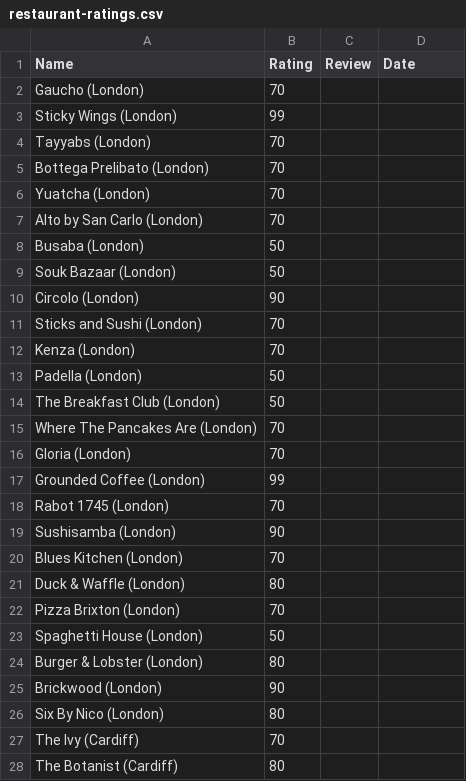
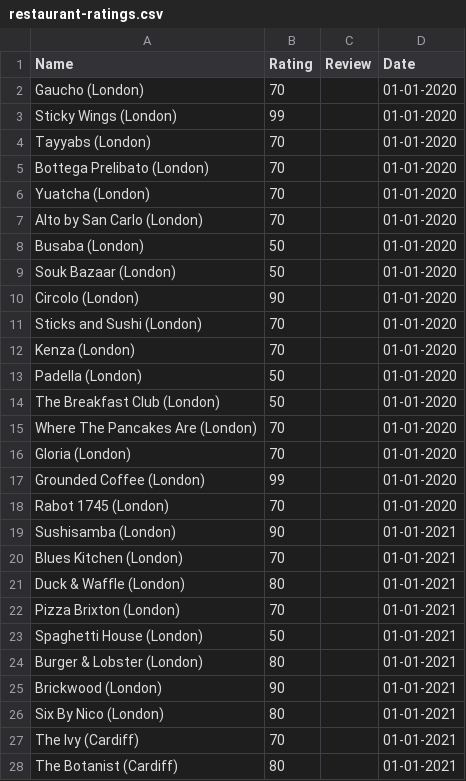
Before and after one commit to tnoel999888/lister, a CSV file: src/data/restaurant-ratings.csv, drawn as a sheet; only a part is shown; the diff covers the shown part only.

Commit message:
Adding restaurant dates

```diff
--- a/src/data/restaurant-ratings.csv
+++ b/src/data/restaurant-ratings.csv
@@ -1,28 +1,28 @@
 Name,Rating,Review,Date
-Gaucho (London),70,,
-Sticky Wings (London),99,,
-Tayyabs (London),70,,
-Bottega Prelibato (London),70,,
-Yuatcha (London),70,,
-Alto by San Carlo (London),70,,
-Busaba (London),50,,
-Souk Bazaar (London),50,,
-Circolo (London),90,,
-Sticks and Sushi (London),70,,
-Kenza (London),70,,
-Padella (London),50,,
-The Breakfast Club (London),50,,
-Where The Pancakes Are (London),70,,
-Gloria (London),70,,
-Grounded Coffee (London),99,,
-Rabot 1745 (London),70,,
-Sushisamba (London),90,,
-Blues Kitchen (London),70,,
-Duck & Waffle (London),80,,
-Pizza Brixton (London),70,,
-Spaghetti House (London),50,,
-Burger & Lobster (London),80,,
-Brickwood (London),90,,
-Six By Nico (London),80,,
-The Ivy (Cardiff),70,,
-The Botanist (Cardiff),80,,
+Gaucho (London),70,,01-01-2020
+Sticky Wings (London),99,,01-01-2020
+Tayyabs (London),70,,01-01-2020
+Bottega Prelibato (London),70,,01-01-2020
+Yuatcha (London),70,,01-01-2020
+Alto by San Carlo (London),70,,01-01-2020
+Busaba (London),50,,01-01-2020
+Souk Bazaar (London),50,,01-01-2020
+Circolo (London),90,,01-01-2020
+Sticks and Sushi (London),70,,01-01-2020
+Kenza (London),70,,01-01-2020
+Padella (London),50,,01-01-2020
+The Breakfast Club (London),50,,01-01-2020
+Where The Pancakes Are (London),70,,01-01-2020
+Gloria (London),70,,01-01-2020
+Grounded Coffee (London),99,,01-01-2020
+Rabot 1745 (London),70,,01-01-2020
+Sushisamba (London),90,,01-01-2021
+Blues Kitchen (London),70,,01-01-2021
+Duck & Waffle (London),80,,01-01-2021
+Pizza Brixton (London),70,,01-01-2021
+Spaghetti House (London),50,,01-01-2021
+Burger & Lobster (London),80,,01-01-2021
+Brickwood (London),90,,01-01-2021
+Six By Nico (London),80,,01-01-2021
+The Ivy (Cardiff),70,,01-01-2021
+The Botanist (Cardiff),80,,01-01-2021
```
Also changed, not shown: 96 edited cells elsewhere in this file.
